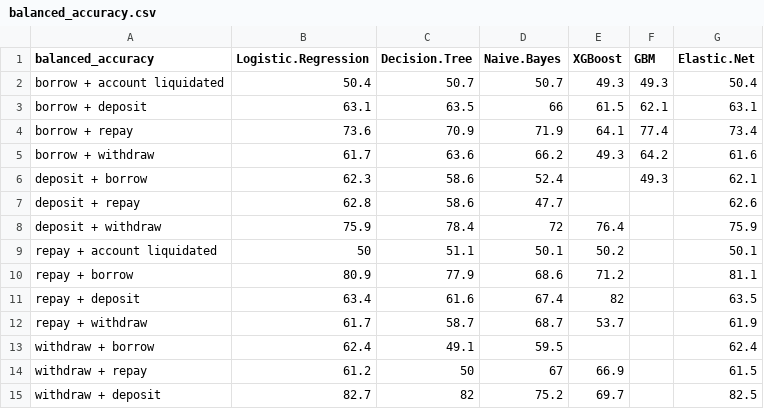
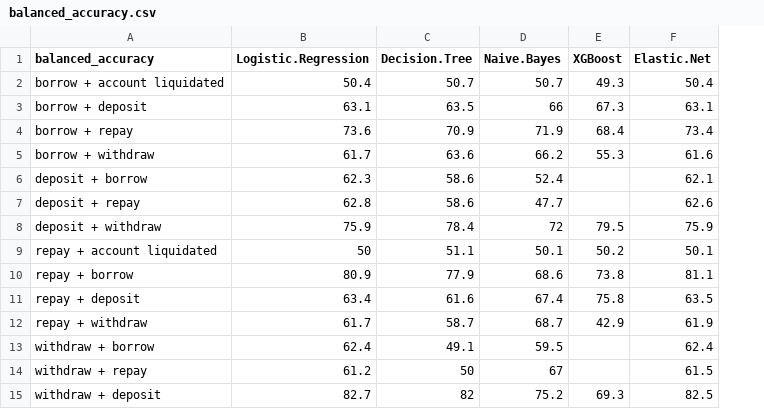
Before and after one commit to Large-Transaction-Models/KDD_DeFi_Survival_Dataset_And_Benchmark, a CSV file: survivalData_pipeline_result/balanced_accuracy.csv, drawn as a sheet; the diff names each change by its address in the sheet, - before the commit and + after, or states it on an @@ line.

```diff
--- a/survivalData_pipeline_result/balanced_accuracy.csv
+++ b/survivalData_pipeline_result/balanced_accuracy.csv
-column F (GBM), rows 2-6: 49.3 | 62.1 | 77.4 | 64.2 | 49.3
-E3 (XGBoost): 61.5
+E3 (XGBoost): 67.3
-E4 (XGBoost): 64.1
+E4 (XGBoost): 68.4
-E5 (XGBoost): 49.3
+E5 (XGBoost): 55.3
-E8 (XGBoost): 76.4
+E8 (XGBoost): 79.5
-E10 (XGBoost): 71.2
+E10 (XGBoost): 73.8
-E11 (XGBoost): 82
+E11 (XGBoost): 75.8
-E12 (XGBoost): 53.7
+E12 (XGBoost): 42.9
-E14 (XGBoost): 66.9
+E14 (XGBoost): (empty)
-E15 (XGBoost): 69.7
+E15 (XGBoost): 69.3
```
Also changed, not shown: survivalData_pipeline_result/combined_classification_results.csv.
